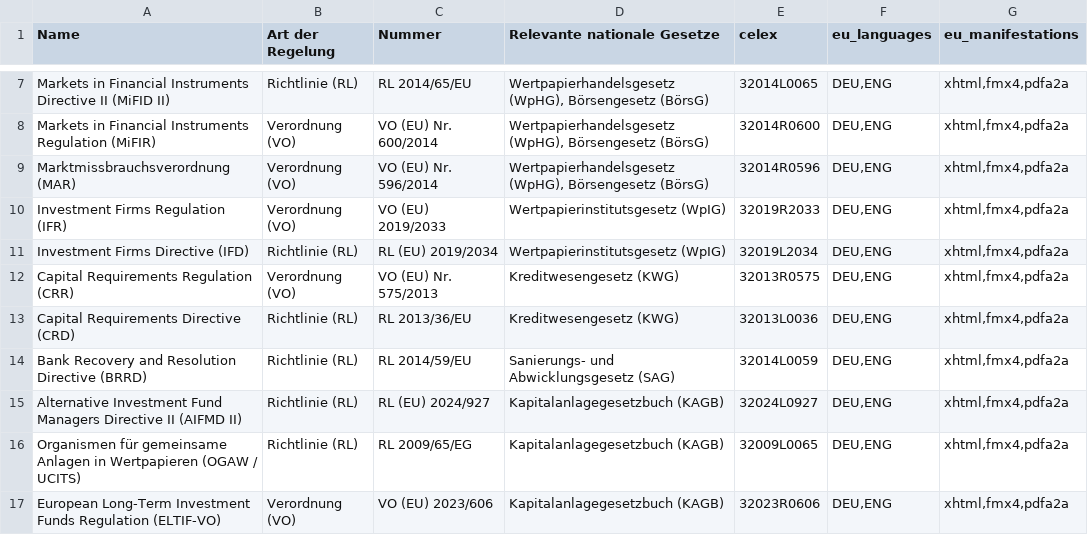
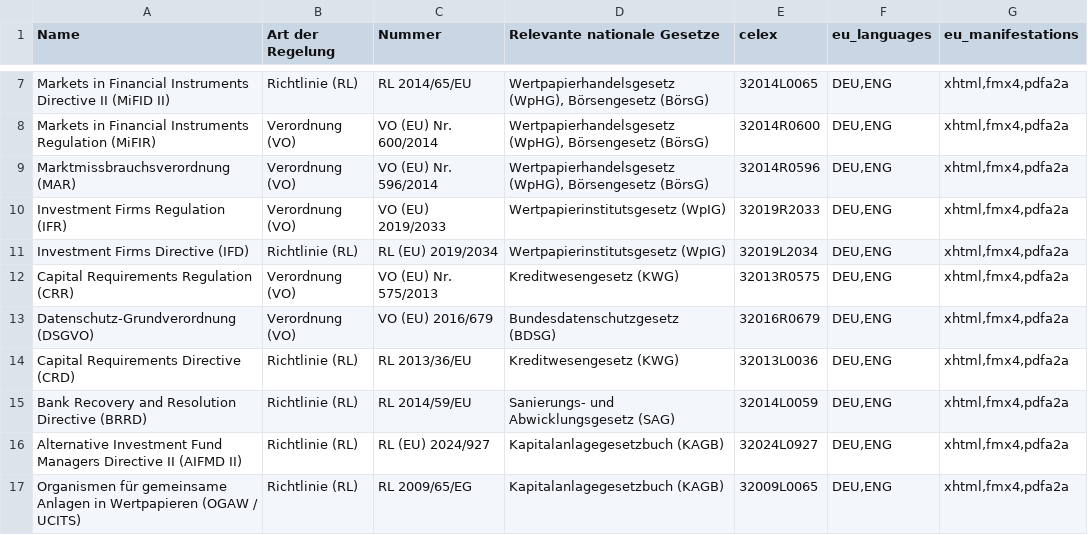
Before and after one commit to digitalservicebund/zfl-website, a CSV file: data/laws/import/eu_regelungen_zu_finanzgesetzen.csv, drawn as a sheet; only a part is shown, gaps mark what is left out; the shorter side is filled out with more unchanged rows.

```diff
--- a/data/laws/import/eu_regelungen_zu_finanzgesetzen.csv
+++ b/data/laws/import/eu_regelungen_zu_finanzgesetzen.csv
@@ -12,2 +12,3 @@ Investment Firms Directive (IFD);Richtlinie (RL);RL (EU) 2019/2034;Wertpapierins
 Capital Requirements Regulation (CRR);Verordnung (VO);VO (EU) Nr. 575/2013;Kreditwesengesetz (KWG);32013R0575;DEU,ENG;xhtml,fmx4,pdfa2a
+Datenschutz-Grundverordnung (DSGVO);Verordnung (VO);VO (EU) 2016/679;Bundesdatenschutzgesetz (BDSG);32016R0679;DEU,ENG;xhtml,fmx4,pdfa2a
 Capital Requirements Directive (CRD);Richtlinie (RL);RL 2013/36/EU;Kreditwesengesetz (KWG);32013L0036;DEU,ENG;xhtml,fmx4,pdfa2a
```
Also changed, not shown: data/laws/import/eu_regelungen_zu_finanzgesetzen_relevant.csv, data/laws/import/gesetze_und_verordnungen.csv, 3 other files.
